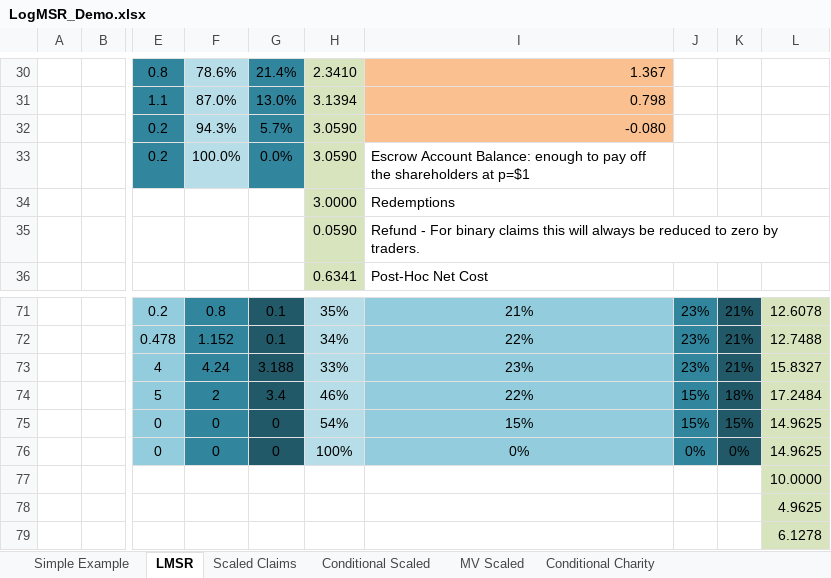
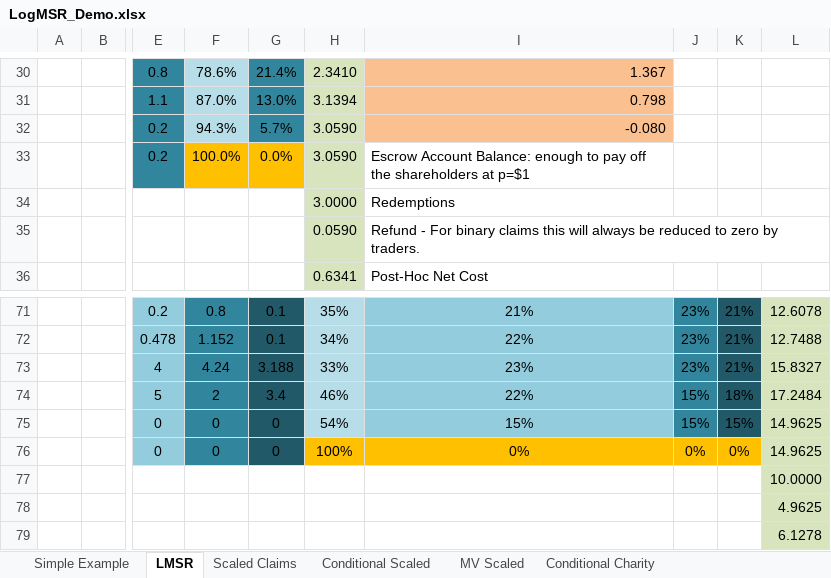
Before and after one commit to psztorc/Truthcoin, an Excel workbook: docs/LogMSR_Demo.xlsx, sheet LMSR, drawn as a sheet; only a part is shown, gaps mark what is left out; values as stored, in another font and other column widths than the file's, no borders; charts and pictures and conditional formats not drawn; the diff names each change by its address in the sheet, - before the commit and + after, or states it on an @@ line.

Commit message:
Consistent Highlighting
Fixed 2 inconsistent highlights - note about where the orange cells come
from.

```diff
--- a/docs/LogMSR_Demo.xlsx (sheet LMSR)
+++ b/docs/LogMSR_Demo.xlsx (sheet LMSR)
-F33 fill: #B7DEE8
+F33 fill: #FFC000
-G33 fill: #31859C
+G33 fill: #FFC000
-H76 fill: #B7DEE8
+H76 fill: #FFC000
-I76 fill: #93CDDD
+I76 fill: #FFC000
-J76 fill: #31859C
+J76 fill: #FFC000
-K76 fill: #215968
+K76 fill: #FFC000
```
Also changed, not shown: sheet Simple Example, formulas that keep their value, charts or pictures.
